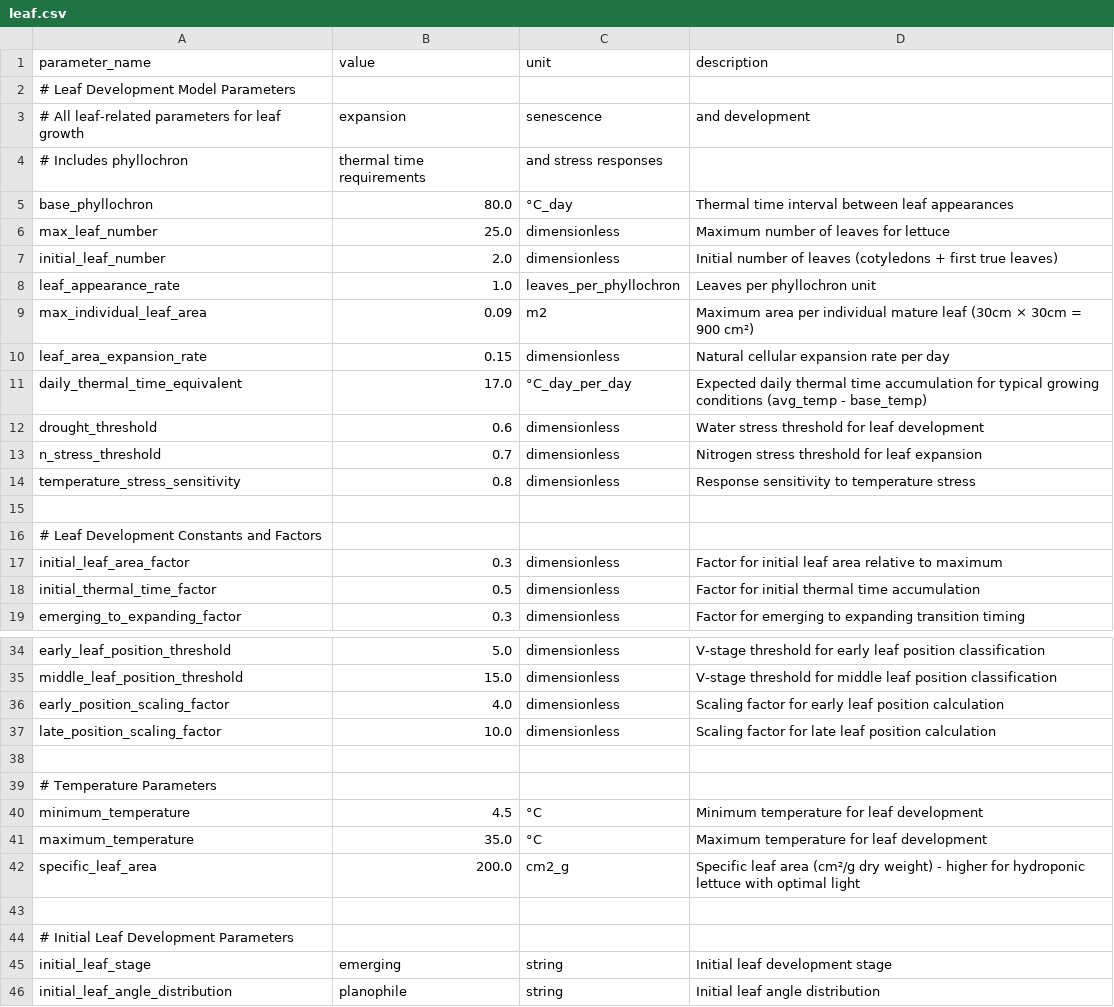
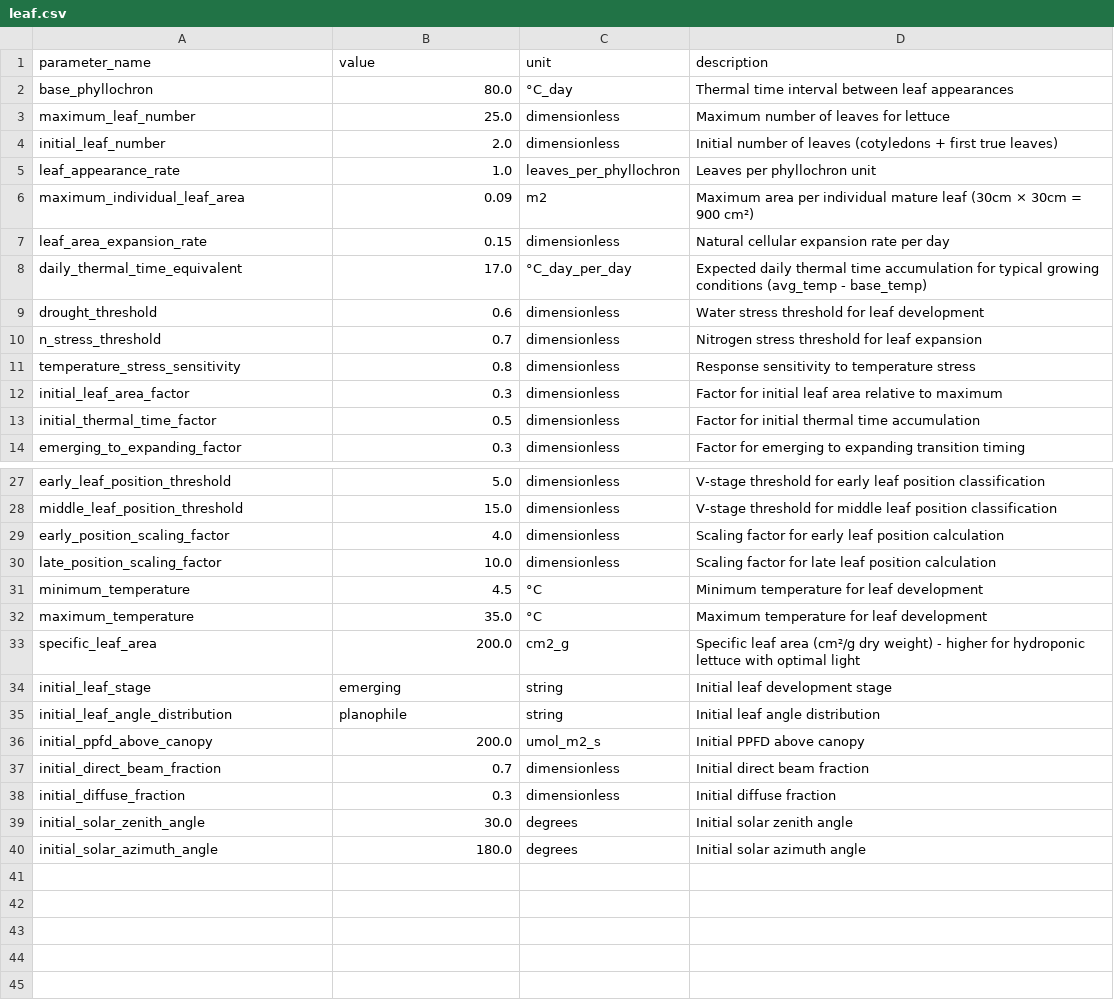
Before and after one commit to kapil-161/hydroponic_python, a CSV file: input/leaf.csv, drawn as a sheet; only a part is shown, gaps mark what is left out; the shorter side is filled out with more unchanged rows; the diff covers the shown part only.

```diff
--- a/input/leaf.csv
+++ b/input/leaf.csv
@@ -1,10 +1,7 @@
 parameter_name,value,unit,description
-# Leaf Development Model Parameters
-# All leaf-related parameters for leaf growth, expansion, senescence, and development
-# Includes phyllochron, thermal time requirements, and stress responses
 base_phyllochron,80.0,°C_day,Thermal time interval between leaf appearances
-max_leaf_number,25.0,dimensionless,Maximum number of leaves for lettuce
+maximum_leaf_number,25.0,dimensionless,Maximum number of leaves for lettuce
 initial_leaf_number,2.0,dimensionless,Initial number of leaves (cotyledons + first true leaves)
 leaf_appearance_rate,1.0,leaves_per_phyllochron,Leaves per phyllochron unit
-max_individual_leaf_area,0.09,m2,Maximum area per individual mature leaf (30cm × 30cm = 900 cm²)
+maximum_individual_leaf_area,0.09,m2,Maximum area per individual mature leaf (30cm × 30cm = 900 cm²)
 leaf_area_expansion_rate,0.15,dimensionless,Natural cellular expansion rate per day
@@ -14,4 +11,2 @@ n_stress_threshold,0.7,dimensionless,Nitrogen stress threshold for leaf expansio
 temperature_stress_sensitivity,0.8,dimensionless,Response sensitivity to temperature stress
-
-# Leaf Development Constants and Factors
 initial_leaf_area_factor,0.3,dimensionless,Factor for initial leaf area relative to maximum
@@ -37,4 +30,2 @@ early_position_scaling_factor,4.0,dimensionless,Scaling factor for early leaf po
 late_position_scaling_factor,10.0,dimensionless,Scaling factor for late leaf position calculation
-
-# Temperature Parameters
 minimum_temperature,4.5,°C,Minimum temperature for leaf development
@@ -42,4 +33,2 @@ maximum_temperature,35.0,°C,Maximum temperature for leaf development
 specific_leaf_area,200.0,cm2_g,Specific leaf area (cm²/g dry weight) - higher for hydroponic lettuce with optimal light
-
-# Initial Leaf Development Parameters
 initial_leaf_stage,emerging,string,Initial leaf development stage
```
Also changed, not shown: 2 removed rows elsewhere in this file, input/canopy.csv, input/nitrogen_balance.csv, 26 other files.
